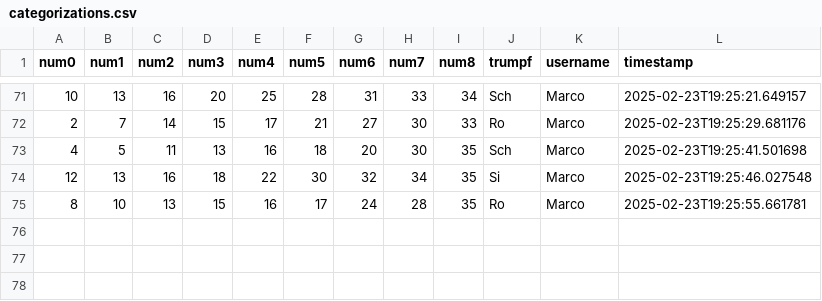
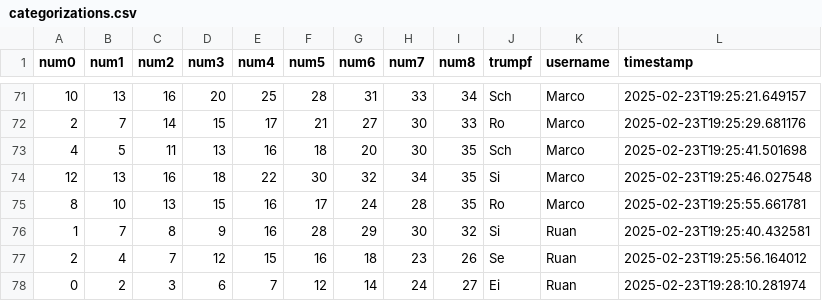
Before and after one commit to clemens-steinwendner/JassCategories, a CSV file: categorizations.csv, drawn as a sheet; only a part is shown, gaps mark what is left out; the diff names each change by its address in the sheet, - before the commit and + after, or states it on an @@ line.

Commit message:
Update categorizations - 3 new entries

```diff
--- a/categorizations.csv
+++ b/categorizations.csv
+row 76: 1 | 7 | 8 | 9 | 16 | 28 | 29 | 30 | 32 | Si | Ruan | 2025-02-23T19:25:40.432581
+row 77: 2 | 4 | 7 | 12 | 15 | 16 | 18 | 23 | 26 | Se | Ruan | 2025-02-23T19:25:56.164012
+row 78: 0 | 2 | 3 | 6 | 7 | 12 | 14 | 24 | 27 | Ei | Ruan | 2025-02-23T19:28:10.281974
```
